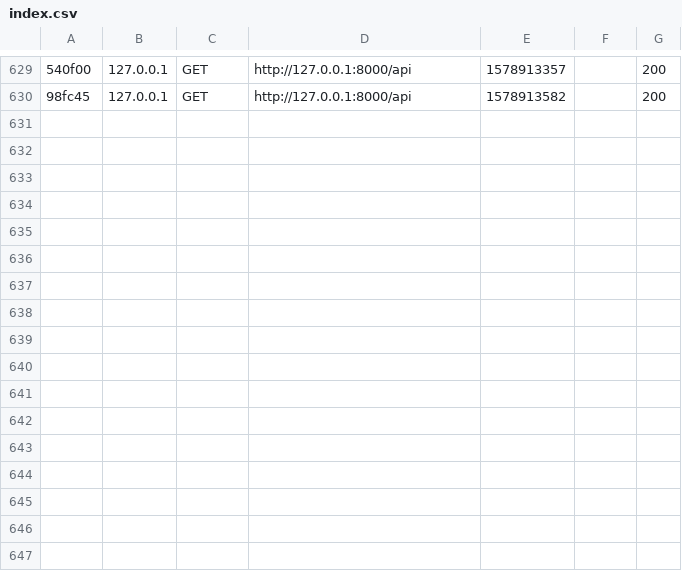
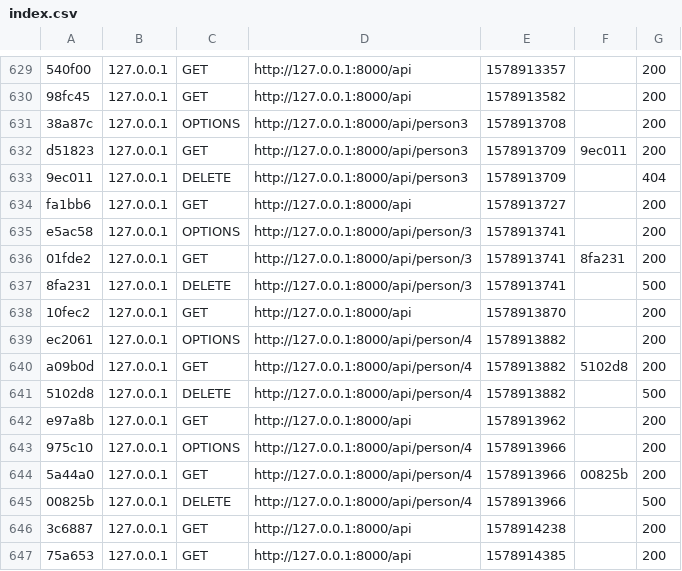
Before and after one commit to MDenis27/TennisPlayerApp, a CSV file: Backend/var/cache/dev/profiler/index.csv, drawn as a sheet; only a part is shown, gaps mark what is left out; the diff names each change by its address in the sheet, - before the commit and + after, or states it on an @@ line.

```diff
--- a/Backend/var/cache/dev/profiler/index.csv
+++ b/Backend/var/cache/dev/profiler/index.csv
+row 631: 38a87c | 127.0.0.1 | OPTIONS | http://127.0.0.1:8000/api/person3 | 1578913708 |  | 200
+row 632: d51823 | 127.0.0.1 | GET | http://127.0.0.1:8000/api/person3 | 1578913709 | 9ec011 | 200
+row 633: 9ec011 | 127.0.0.1 | DELETE | http://127.0.0.1:8000/api/person3 | 1578913709 |  | 404
+row 634: fa1bb6 | 127.0.0.1 | GET | http://127.0.0.1:8000/api | 1578913727 |  | 200
+row 635: e5ac58 | 127.0.0.1 | OPTIONS | http://127.0.0.1:8000/api/person/3 | 1578913741 |  | 200
+row 636: 01fde2 | 127.0.0.1 | GET | http://127.0.0.1:8000/api/person/3 | 1578913741 | 8fa231 | 200
+row 637: 8fa231 | 127.0.0.1 | DELETE | http://127.0.0.1:8000/api/person/3 | 1578913741 |  | 500
+row 638: 10fec2 | 127.0.0.1 | GET | http://127.0.0.1:8000/api | 1578913870 |  | 200
+row 639: ec2061 | 127.0.0.1 | OPTIONS | http://127.0.0.1:8000/api/person/4 | 1578913882 |  | 200
+row 640: a09b0d | 127.0.0.1 | GET | http://127.0.0.1:8000/api/person/4 | 1578913882 | 5102d8 | 200
+row 641: 5102d8 | 127.0.0.1 | DELETE | http://127.0.0.1:8000/api/person/4 | 1578913882 |  | 500
+row 642: e97a8b | 127.0.0.1 | GET | http://127.0.0.1:8000/api | 1578913962 |  | 200
+row 643: 975c10 | 127.0.0.1 | OPTIONS | http://127.0.0.1:8000/api/person/4 | 1578913966 |  | 200
+row 644: 5a44a0 | 127.0.0.1 | GET | http://127.0.0.1:8000/api/person/4 | 1578913966 | 00825b | 200
+row 645: 00825b | 127.0.0.1 | DELETE | http://127.0.0.1:8000/api/person/4 | 1578913966 |  | 500
+row 646: 3c6887 | 127.0.0.1 | GET | http://127.0.0.1:8000/api | 1578914238 |  | 200
+row 647: 75a653 | 127.0.0.1 | GET | http://127.0.0.1:8000/api | 1578914385 |  | 200
```
Also changed, not shown: 31 other files.
